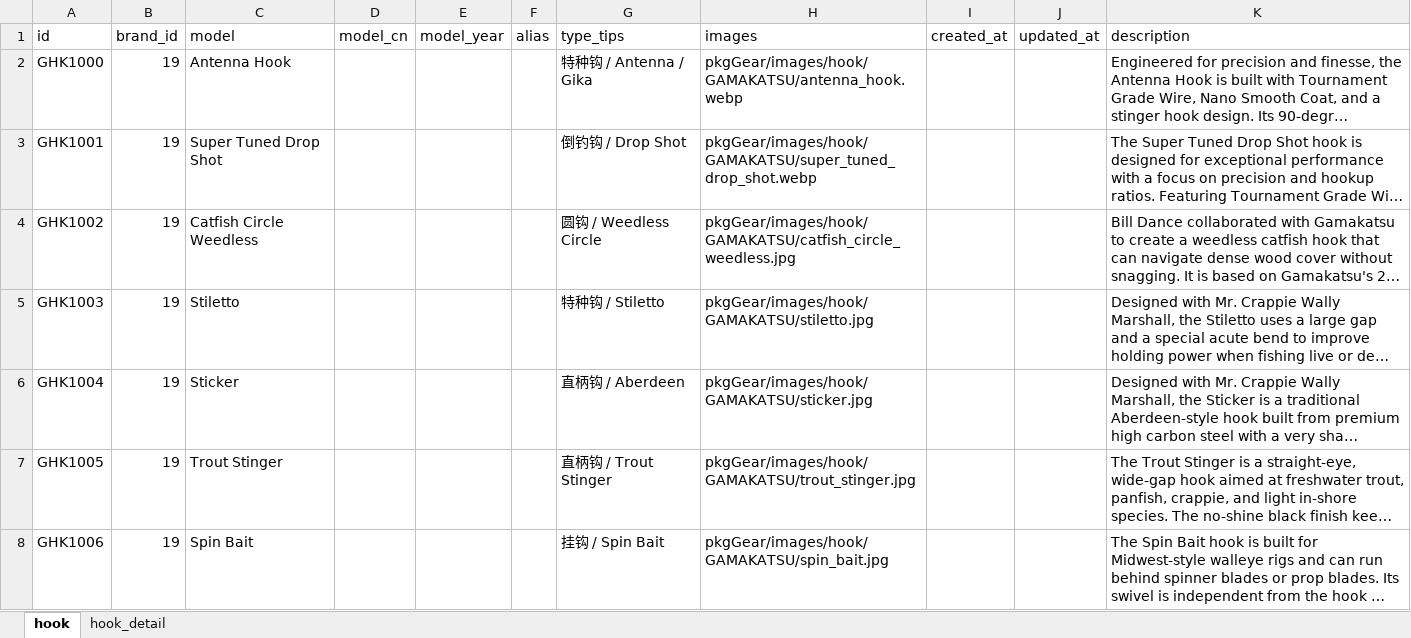
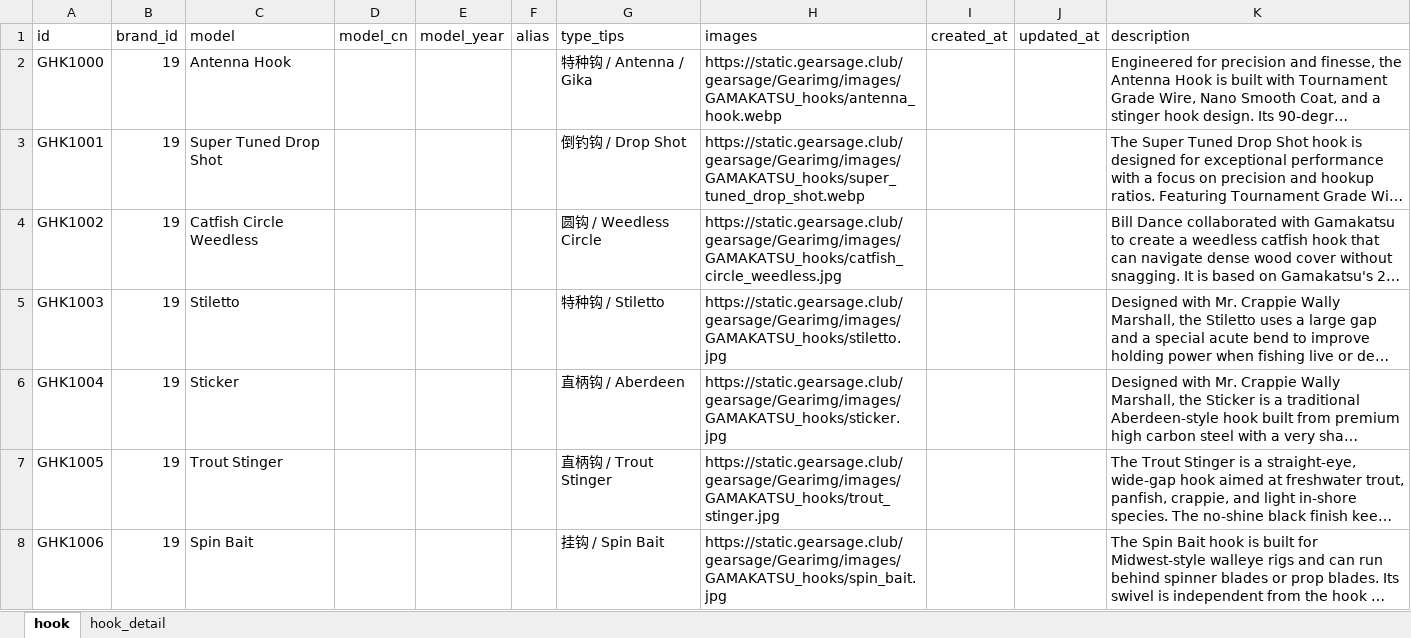
Before and after one commit to Dmaozhua/GearSage, an Excel workbook: GearSage-client/pkgGear/data_raw/gamakatsu_hook_import.xlsx, sheet hook, drawn as a sheet; only a part is shown; long unchanged cells end in …; values as stored, in another font and other column widths than the file's, no borders; the diff covers the shown part only; the diff names each change by its address in the sheet, - before the commit and + after, or states it on an @@ line.

```diff
--- a/GearSage-client/pkgGear/data_raw/gamakatsu_hook_import.xlsx (sheet hook)
+++ b/GearSage-client/pkgGear/data_raw/gamakatsu_hook_import.xlsx (sheet hook)
-H2 (images): pkgGear/images/hook/GAMAKATSU/antenna_hook.webp
+H2 (images): https://static.gearsage.club/gearsage/Gearimg/images/GAMAKATSU_hooks/antenna_hook.webp
-H3 (images): pkgGear/images/hook/GAMAKATSU/super_tuned_drop_shot.webp
+H3 (images): https://static.gearsage.club/gearsage/Gearimg/images/GAMAKATSU_hooks/super_tuned_drop_shot.webp
-H4 (images): pkgGear/images/hook/GAMAKATSU/catfish_circle_weedless.jpg
+H4 (images): https://static.gearsage.club/gearsage/Gearimg/images/GAMAKATSU_hooks/catfish_circle_weedless.jpg
-H5 (images): pkgGear/images/hook/GAMAKATSU/stiletto.jpg
+H5 (images): https://static.gearsage.club/gearsage/Gearimg/images/GAMAKATSU_hooks/stiletto.jpg
-H6 (images): pkgGear/images/hook/GAMAKATSU/sticker.jpg
+H6 (images): https://static.gearsage.club/gearsage/Gearimg/images/GAMAKATSU_hooks/sticker.jpg
-H7 (images): pkgGear/images/hook/GAMAKATSU/trout_stinger.jpg
+H7 (images): https://static.gearsage.club/gearsage/Gearimg/images/GAMAKATSU_hooks/trout_stinger.jpg
-H8 (images): pkgGear/images/hook/GAMAKATSU/spin_bait.jpg
+H8 (images): https://static.gearsage.club/gearsage/Gearimg/images/GAMAKATSU_hooks/spin_bait.jpg
```
Also changed, not shown: 24 edited cells elsewhere in this sheet, GearSage-client/pkgGear/data_raw/keitech_rod_import.xlsx, GearSage-client/pkgGear/data_raw/mustad_hook_import.xlsx, 25 other files.
